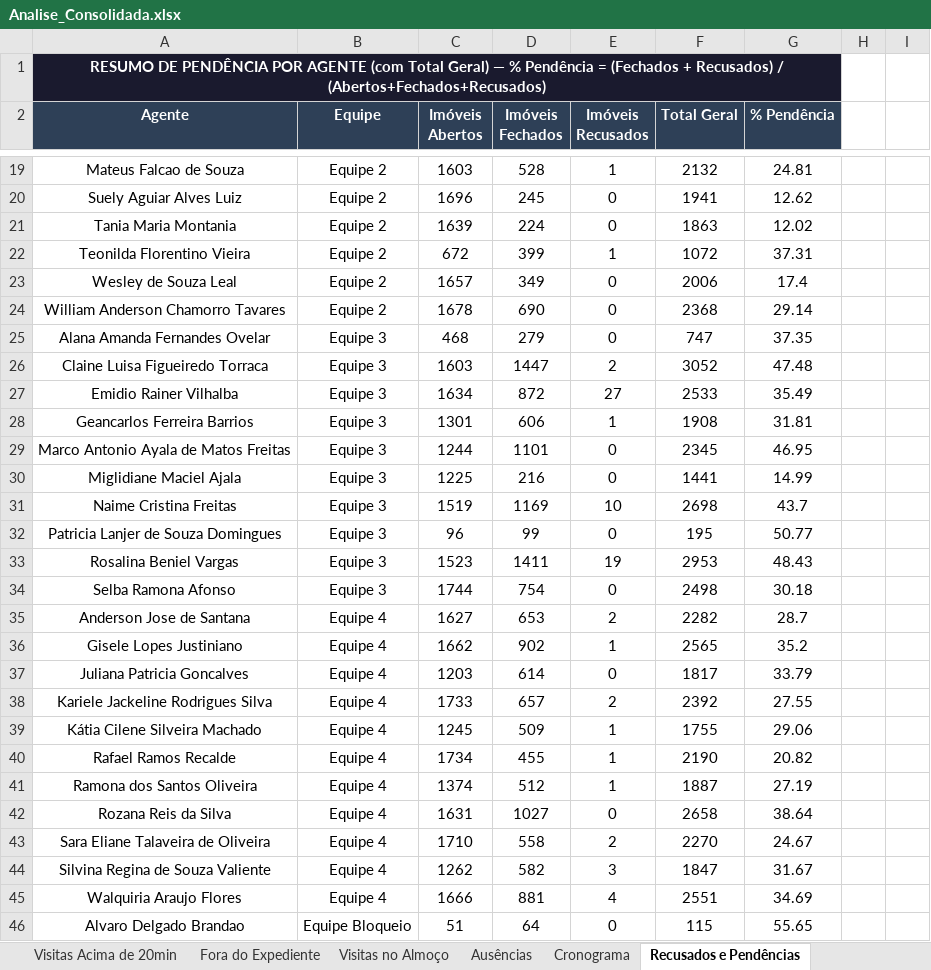
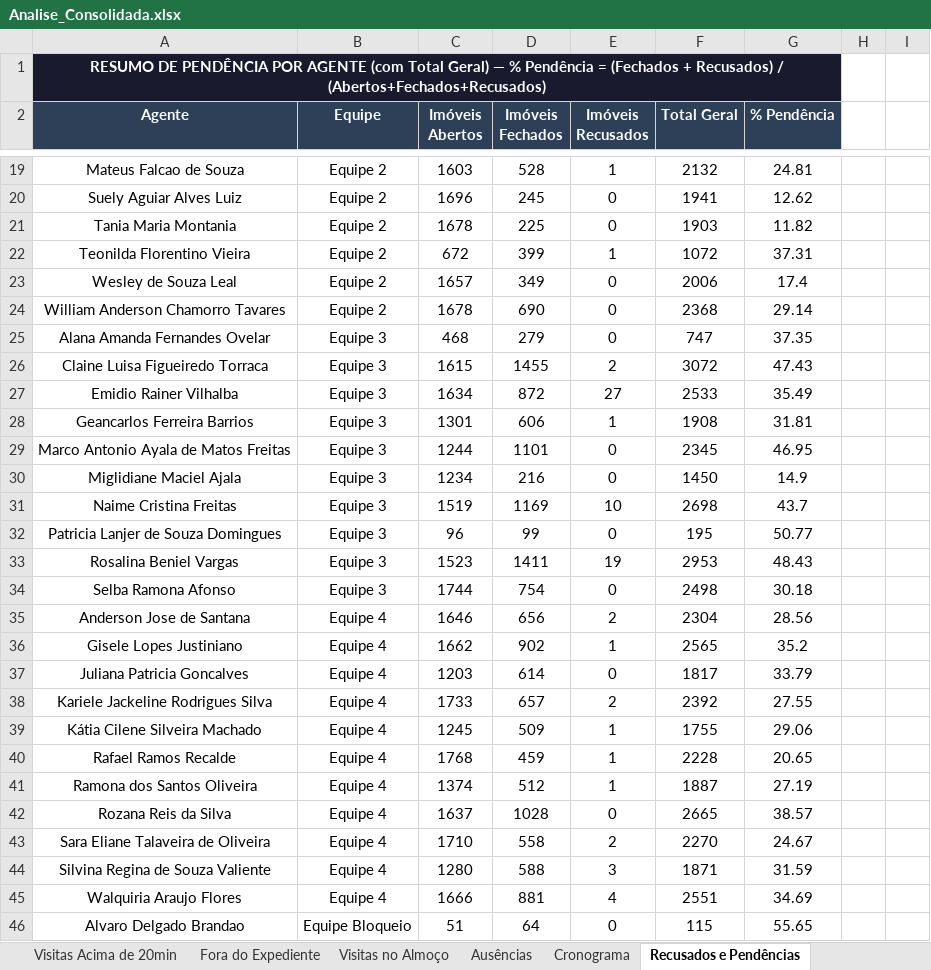
Before and after one commit to LucsDevPro/Sentinela, an Excel workbook: data/Analise_Consolidada.xlsx, sheet Recusados e Pendências, drawn as a sheet; only a part is shown, gaps mark what is left out; values as stored, in another font and other column widths than the file's, no borders; removed rows and columns are numbered as before the commit, all else as after; the diff covers the shown part only; the diff names each change by its address in the sheet, - before the commit and + after, or states it on an @@ line.

```diff
--- a/data/Analise_Consolidada.xlsx (sheet Recusados e Pendências)
+++ b/data/Analise_Consolidada.xlsx (sheet Recusados e Pendências)
-row 21: Tania Maria Montania | Equipe 2 | 1639 | 224 | 0 | 1863 | 12.02
+row 21: Tania Maria Montania | Equipe 2 | 1678 | 225 | 0 | 1903 | 11.82
-row 26: Claine Luisa Figueiredo Torraca | Equipe 3 | 1603 | 1447 | 2 | 3052 | 47.48
+row 26: Claine Luisa Figueiredo Torraca | Equipe 3 | 1615 | 1455 | 2 | 3072 | 47.43
-C30 (Imóveis Abertos): 1225
+C30 (Imóveis Abertos): 1234
-F30 (Total Geral): 1441
+F30 (Total Geral): 1450
-G30 (% Pendência): 14.99
+G30 (% Pendência): 14.9
-row 35: Anderson Jose de Santana | Equipe 4 | 1627 | 653 | 2 | 2282 | 28.7
+row 35: Anderson Jose de Santana | Equipe 4 | 1646 | 656 | 2 | 2304 | 28.56
-row 40: Rafael Ramos Recalde | Equipe 4 | 1734 | 455 | 1 | 2190 | 20.82
+row 40: Rafael Ramos Recalde | Equipe 4 | 1768 | 459 | 1 | 2228 | 20.65
-row 42: Rozana Reis da Silva | Equipe 4 | 1631 | 1027 | 0 | 2658 | 38.64
+row 42: Rozana Reis da Silva | Equipe 4 | 1637 | 1028 | 0 | 2665 | 38.57
-row 44: Silvina Regina de Souza Valiente | Equipe 4 | 1262 | 582 | 3 | 1847 | 31.67
+row 44: Silvina Regina de Souza Valiente | Equipe 4 | 1280 | 588 | 3 | 1871 | 31.59
```
Also changed, not shown: 5 added rows and 5 removed rows elsewhere in this sheet, sheet Ranking, sheet Resumo Semanal, sheet Resumo Geral, sheet Visitas Acima de 20min, sheet Ausências, sheet Por Área, 2 more sheets, data/historico/semana_329.xlsx, data/historico/semana_331.xlsx, 35 other files.
